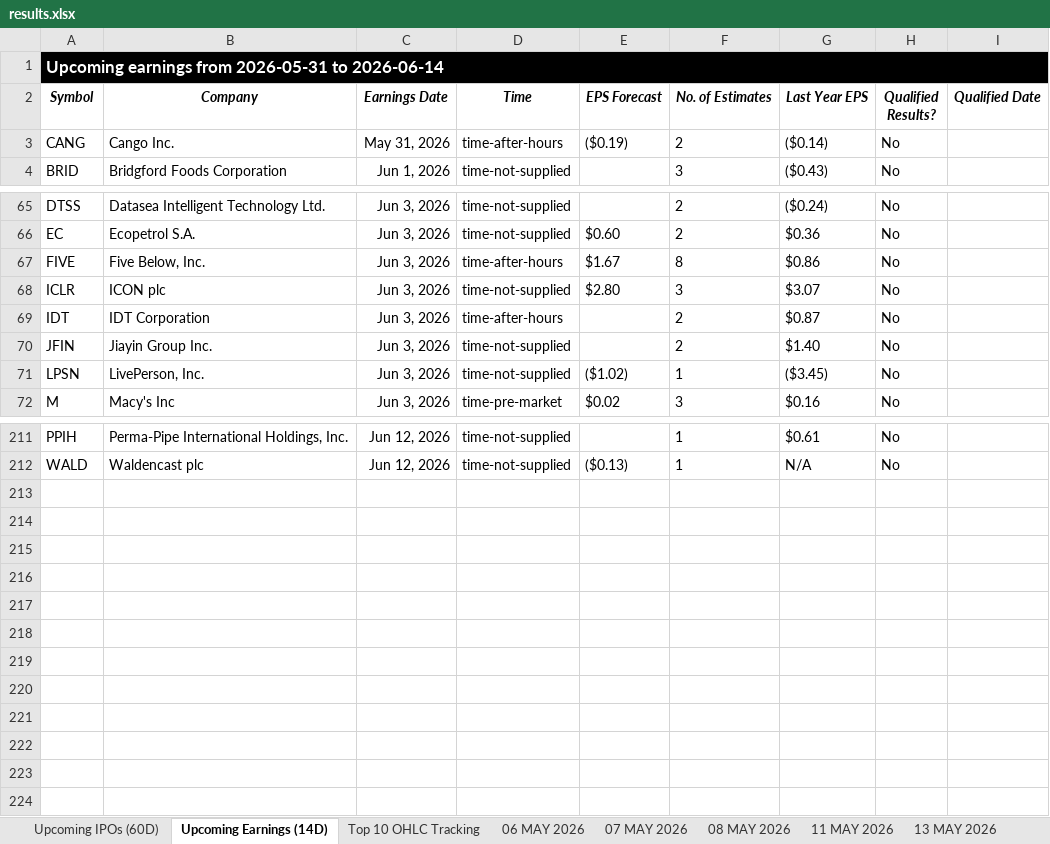
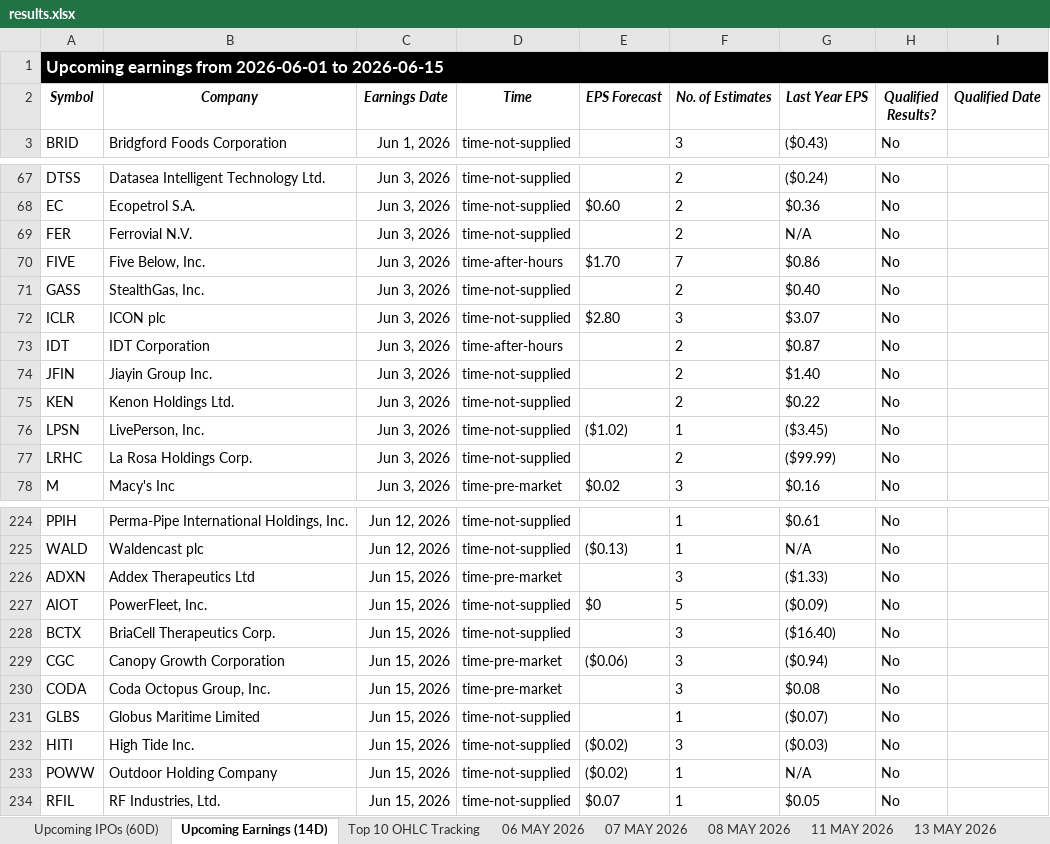
Before and after one commit to codenamev99/invest2.0, an Excel workbook: results.xlsx, sheet Upcoming Earnings (14D), drawn as a sheet; only a part is shown, gaps mark what is left out; values as stored, in another font and other column widths than the file's, no borders; removed rows and columns are numbered as before the commit, all else as after; the diff covers the shown part only; the diff names each change by its address in the sheet, - before the commit and + after, or states it on an @@ line.

```diff
--- a/results.xlsx (sheet Upcoming Earnings (14D))
+++ b/results.xlsx (sheet Upcoming Earnings (14D))
-A1 (Symbol): …earnings from 2026-05-31 to 2026-06-14
+A1 (Symbol): …earnings from 2026-06-01 to 2026-06-15
-row 3: CANG | Cango Inc. | May 31, 2026 | time-after-hours | ($0.19) | 2 | ($0.14) | No
+row 69: FER | Ferrovial N.V. | Jun 3, 2026 | time-not-supplied |  | 2 | N/A | No
-E70 (EPS Forecast): $1.67
+E70 (EPS Forecast): $1.70
-F70 (No. of Estimates): 8
+F70 (No. of Estimates): 7
+row 71: GASS | StealthGas, Inc. | Jun 3, 2026 | time-not-supplied |  | 2 | $0.40 | No
+row 75: KEN | Kenon Holdings Ltd. | Jun 3, 2026 | time-not-supplied |  | 2 | $0.22 | No
+row 77: LRHC | La Rosa Holdings Corp. | Jun 3, 2026 | time-not-supplied |  | 2 | ($99.99) | No
+row 226: ADXN | Addex Therapeutics Ltd | Jun 15, 2026 | time-pre-market |  | 3 | ($1.33) | No
+row 227: AIOT | PowerFleet, Inc. | Jun 15, 2026 | time-not-supplied | $0 | 5 | ($0.09) | No
+row 228: BCTX | BriaCell Therapeutics Corp. | Jun 15, 2026 | time-not-supplied |  | 3 | ($16.40) | No
+row 229: CGC | Canopy Growth Corporation | Jun 15, 2026 | time-pre-market | ($0.06) | 3 | ($0.94) | No
+row 230: CODA | Coda Octopus Group, Inc. | Jun 15, 2026 | time-pre-market |  | 3 | $0.08 | No
+row 231: GLBS | Globus Maritime Limited | Jun 15, 2026 | time-not-supplied |  | 1 | ($0.07) | No
+row 232: HITI | High Tide Inc. | Jun 15, 2026 | time-not-supplied | ($0.02) | 3 | ($0.03) | No
+row 233: POWW | Outdoor Holding Company | Jun 15, 2026 | time-not-supplied | ($0.02) | 1 | N/A | No
+row 234: RFIL | RF Industries, Ltd. | Jun 15, 2026 | time-not-supplied | $0.07 | 1 | $0.05 | No
```
Also changed, not shown: 13 added rows, 3 removed rows and 50 edited cells elsewhere in this sheet, sheet Upcoming IPOs (60D), other sheet tabs.
